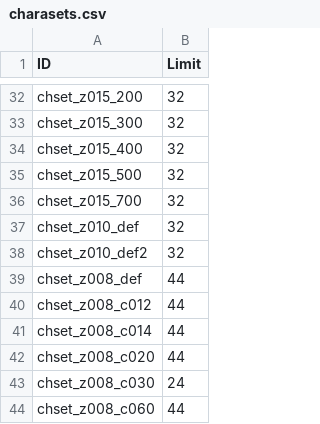
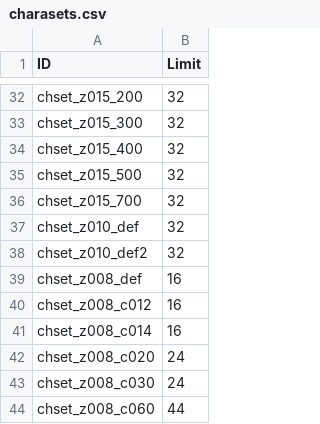
Before and after one commit to Bartz24/FFModdingWPF, a CSV file: FF13Rando/bin/data/charasets.csv, drawn as a sheet; only a part is shown, gaps mark what is left out.

Commit message:
[0.7.6.7] 13 Reduce Ch9 charaset limits

```diff
--- a/FF13Rando/bin/data/charasets.csv
+++ b/FF13Rando/bin/data/charasets.csv
@@ -38,6 +38,6 @@ chset_z010_def,32
 chset_z010_def2,32
-chset_z008_def,44
-chset_z008_c012,44
-chset_z008_c014,44
-chset_z008_c020,44
+chset_z008_def,16
+chset_z008_c012,16
+chset_z008_c014,16
+chset_z008_c020,24
 chset_z008_c030,24
```
Also changed, not shown: 12 other files.
